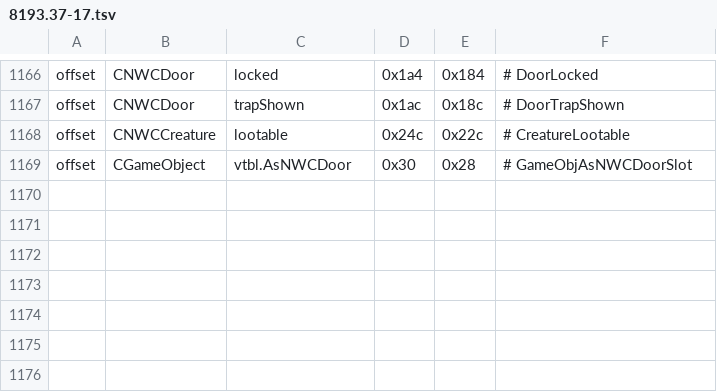
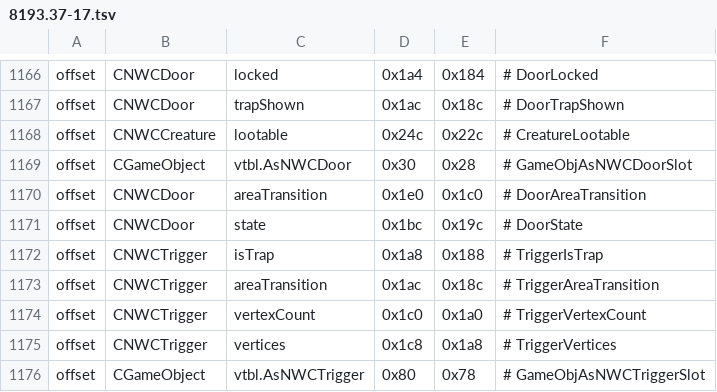
Before and after one commit to nwncxee/cx, a TSV file: managed/Framework/Builds/8193.37-17.tsv, drawn as a sheet; only a part is shown, gaps mark what is left out.

Commit message:
The Interact and Transition keys walk the player into an area transition trigger or open transition door whose nearest edge is within 2m and in sight, ahead of loot, and a pointed transition only within 2m (CX-754); checked by the self-checks, hand mutants, the gates, build.sh and build-win.sh.

```diff
--- a/managed/Framework/Builds/8193.37-17.tsv
+++ b/managed/Framework/Builds/8193.37-17.tsv
@@ -1169 +1169,8 @@ offset	CNWCCreature	lootable	0x24c	0x22c	# CreatureLootable
 offset	CGameObject	vtbl.AsNWCDoor	0x30	0x28	# GameObjAsNWCDoorSlot
+offset	CNWCDoor	areaTransition	0x1e0	0x1c0	# DoorAreaTransition
+offset	CNWCDoor	state	0x1bc	0x19c	# DoorState
+offset	CNWCTrigger	isTrap	0x1a8	0x188	# TriggerIsTrap
+offset	CNWCTrigger	areaTransition	0x1ac	0x18c	# TriggerAreaTransition
+offset	CNWCTrigger	vertexCount	0x1c0	0x1a0	# TriggerVertexCount
+offset	CNWCTrigger	vertices	0x1c8	0x1a8	# TriggerVertices
+offset	CGameObject	vtbl.AsNWCTrigger	0x80	0x78	# GameObjAsNWCTriggerSlot
```
Also changed, not shown: 8 other files.
